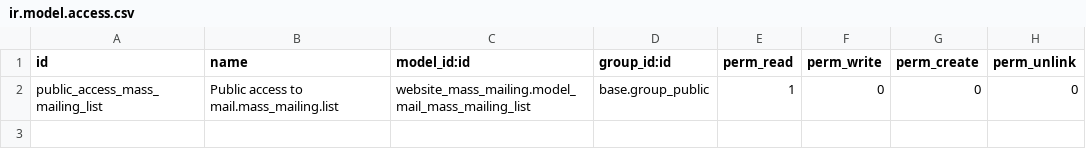
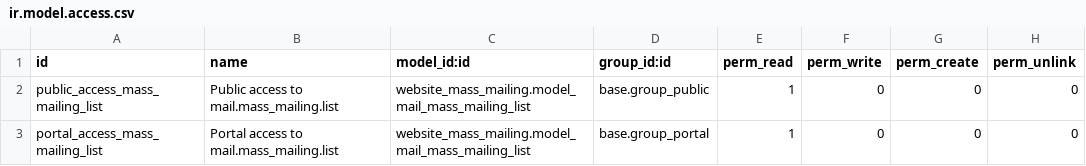
Before and after one commit to Comunitea/external_ecommerce_modules, a CSV file: follow_us_base/security/ir.model.access.csv, drawn as a sheet; the diff names each change by its address in the sheet, - before the commit and + after, or states it on an @@ line.

Commit message:
[UPD] Follow us: user access, readme, email

```diff
--- a/follow_us_base/security/ir.model.access.csv
+++ b/follow_us_base/security/ir.model.access.csv
+row 3: portal_access_mass_mailing_list | Portal access to mail.mass_mailing.list | website_mass_mailing.model_mail_mass_mailing_list | base.group_portal | 1 | 0 | 0 | 0
```
Also changed, not shown: 3 other files.
